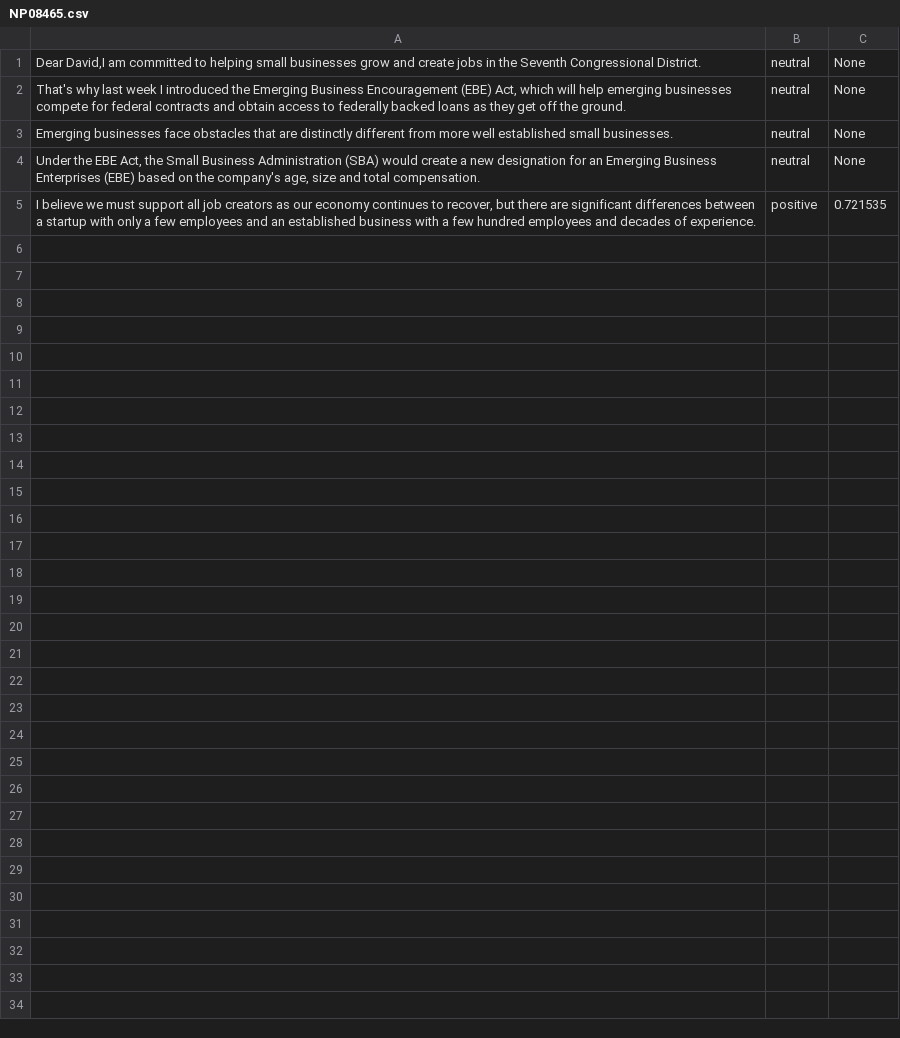
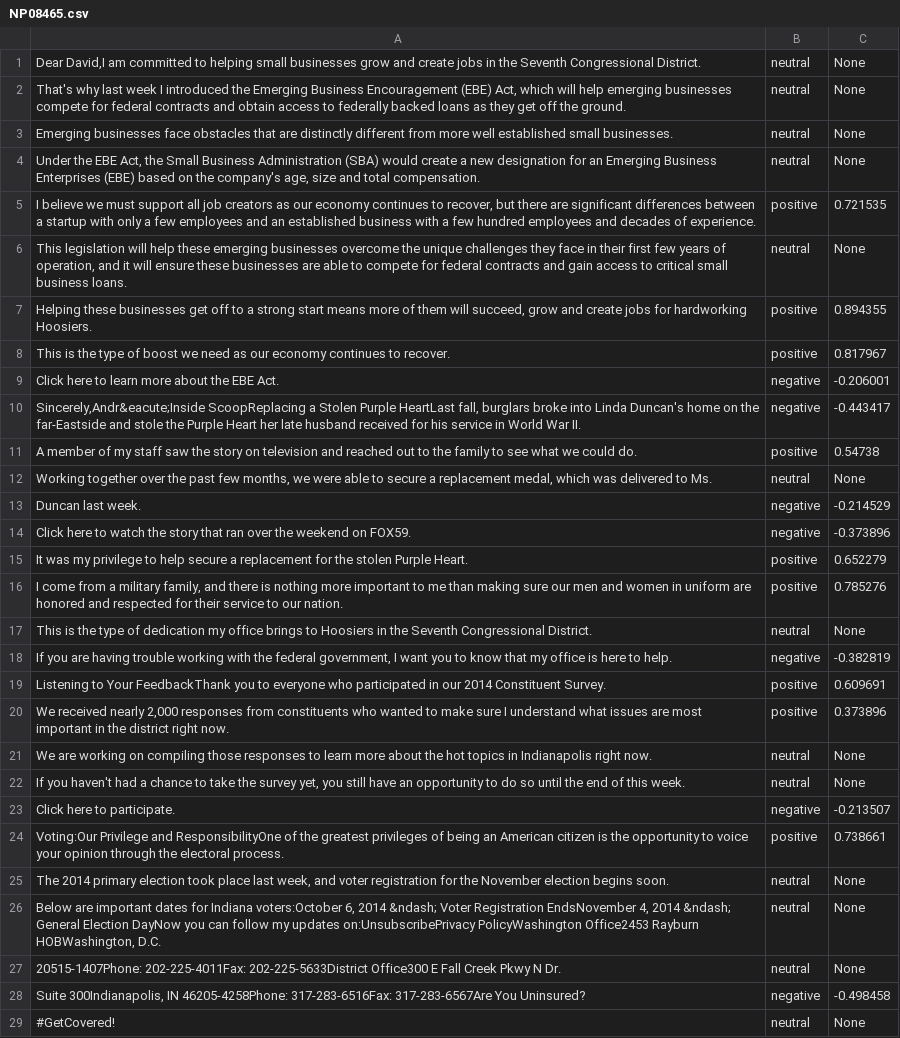
Before and after one commit to vijaym123/BlameGame, a CSV file: TrainingData/Newsletters-Parsed/NP08465.csv, drawn as a sheet.

```diff
--- a/TrainingData/Newsletters-Parsed/NP08465.csv
+++ b/TrainingData/Newsletters-Parsed/NP08465.csv
@@ -5 +5,25 @@ Emerging businesses face obstacles that are distinctly different from more well
 "I believe we must support all job creators as our economy continues to recover, but there are significant differences between a startup with only a few employees and an established business with a few hundred employees and decades of experience.",positive,0.721535
+"This legislation will help these emerging businesses overcome the unique challenges they face in their first few years of operation, and it will ensure these businesses are able to compete for federal contracts and gain access to critical small business loans.",neutral,None
+"Helping these businesses get off to a strong start means more of them will succeed, grow and create jobs for hardworking Hoosiers.",positive,0.894355
+This is the type of boost we need as our economy continues to recover.,positive,0.817967
+Click here to learn more about the EBE Act.,negative,-0.206001
+"Sincerely,Andr&eacute;Inside ScoopReplacing a Stolen Purple HeartLast fall, burglars broke into Linda Duncan's home on the far-Eastside and stole the Purple Heart her late husband received for his service in World War II.",negative,-0.443417
+A member of my staff saw the story on television and reached out to the family to see what we could do.,positive,0.54738
+"Working together over the past few months, we were able to secure a replacement medal, which was delivered to Ms.",neutral,None
+Duncan last week.,negative,-0.214529
+Click here to watch the story that ran over the weekend on FOX59.,negative,-0.373896
+It was my privilege to help secure a replacement for the stolen Purple Heart.,positive,0.652279
+"I come from a military family, and there is nothing more important to me than making sure our men and women in uniform are honored and respected for their service to our nation.",positive,0.785276
+This is the type of dedication my office brings to Hoosiers in the Seventh Congressional District.,neutral,None
+"If you are having trouble working with the federal government, I want you to know that my office is here to help.",negative,-0.382819
+Listening to Your FeedbackThank you to everyone who participated in our 2014 Constituent Survey.,positive,0.609691
+"We received nearly 2,000 responses from constituents who wanted to make sure I understand what issues are most important in the district right now.",positive,0.373896
+We are working on compiling those responses to learn more about the hot topics in Indianapolis right now.,neutral,None
+"If you haven't had a chance to take the survey yet, you still have an opportunity to do so until the end of this week.",neutral,None
+Click here to participate.,negative,-0.213507
+Voting:Our Privilege and ResponsibilityOne of the greatest privileges of being an American citizen is the opportunity to voice your opinion through the electoral process.,positive,0.738661
+"The 2014 primary election took place last week, and voter registration for the November election begins soon.",neutral,None
+"Below are important dates for Indiana voters:October 6, 2014 &ndash; Voter Registration EndsNovember 4, 2014 &ndash; General Election DayNow you can follow my updates on:UnsubscribePrivacy PolicyWashington Office2453 Rayburn HOBWashington, D.C.",neutral,None
+20515-1407Phone: 202-225-4011Fax: 202-225-5633District Office300 E Fall Creek Pkwy N Dr.,neutral,None
+"Suite 300Indianapolis, IN 46205-4258Phone: 317-283-6516Fax: 317-283-6567Are You Uninsured?",negative,-0.498458
+#GetCovered!,neutral,None
```
Also changed, not shown: TrainingData/Newsletters-Parsed/NP08294.csv, 40 other files.
